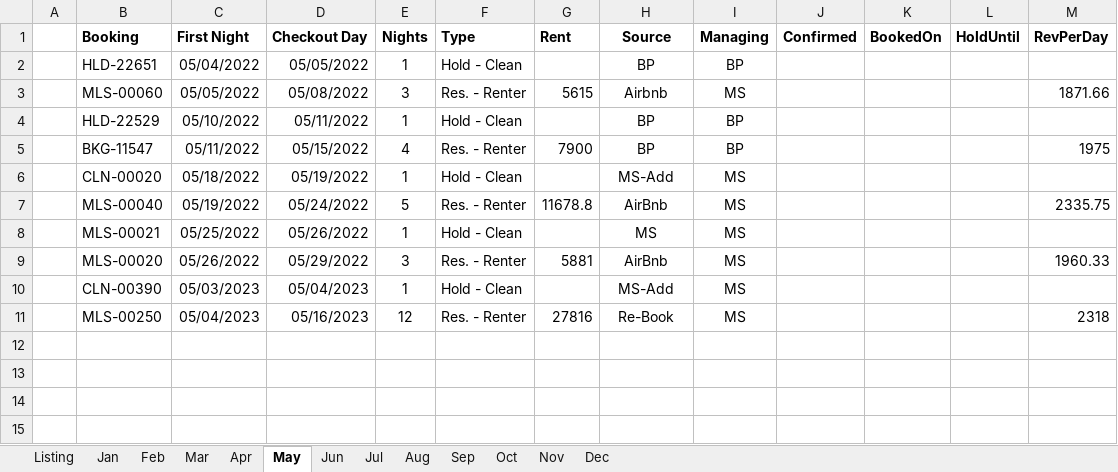
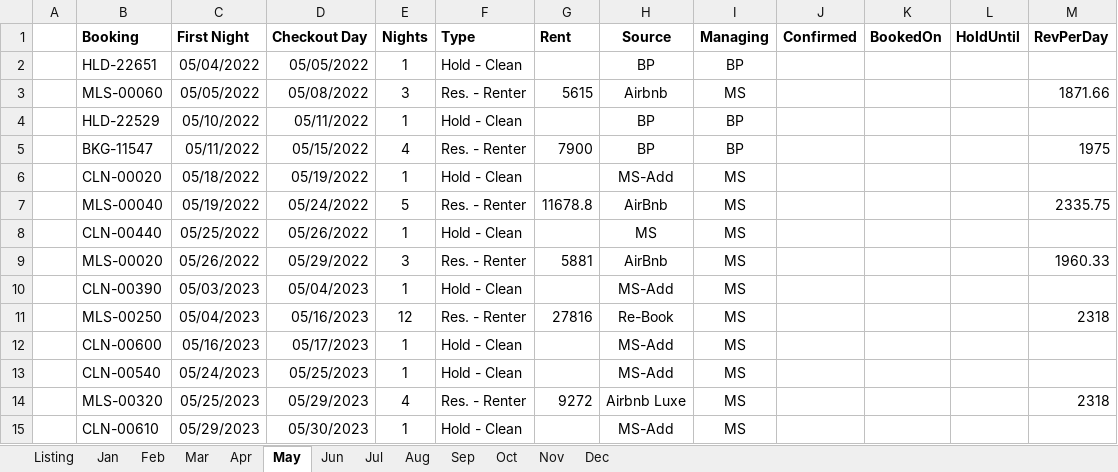
Before and after one commit to kenvenner/ecobee, an Excel workbook: Attune_Estate_2022_Bookings.xlsx, sheet May, drawn as a sheet; values as stored, in another font and other column widths than the file's, no borders; the diff names each change by its address in the sheet, - before the commit and + after, or states it on an @@ line.

```diff
--- a/Attune_Estate_2022_Bookings.xlsx (sheet May)
+++ b/Attune_Estate_2022_Bookings.xlsx (sheet May)
-B8 (Booking): MLS-00021
+B8 (Booking): CLN-00440
+row 12:  | CLN-00600 | 05/16/2023 | 05/17/2023 | 1 | Hold - Clean |  | MS-Add | MS
+row 13:  | CLN-00540 | 05/24/2023 | 05/25/2023 | 1 | Hold - Clean |  | MS-Add | MS
+row 14:  | MLS-00320 | 05/25/2023 | 05/29/2023 | 4 | Res. - Renter | 9272 | Airbnb Luxe | MS |  |  |  | 2318
+row 15:  | CLN-00610 | 05/29/2023 | 05/30/2023 | 1 | Hold - Clean |  | MS-Add | MS
```
Also changed, not shown: sheet Listing, sheet Jul, sheet Jun, sheet Aug, sheet Nov, sheet Oct, 3 more sheets, 1 other file.
